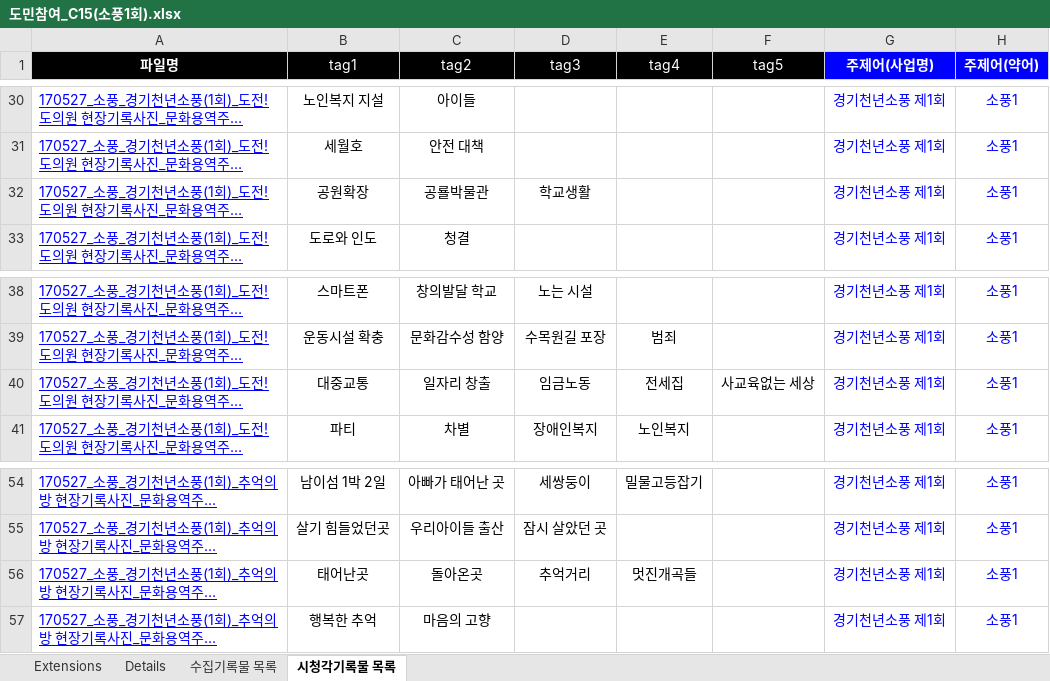
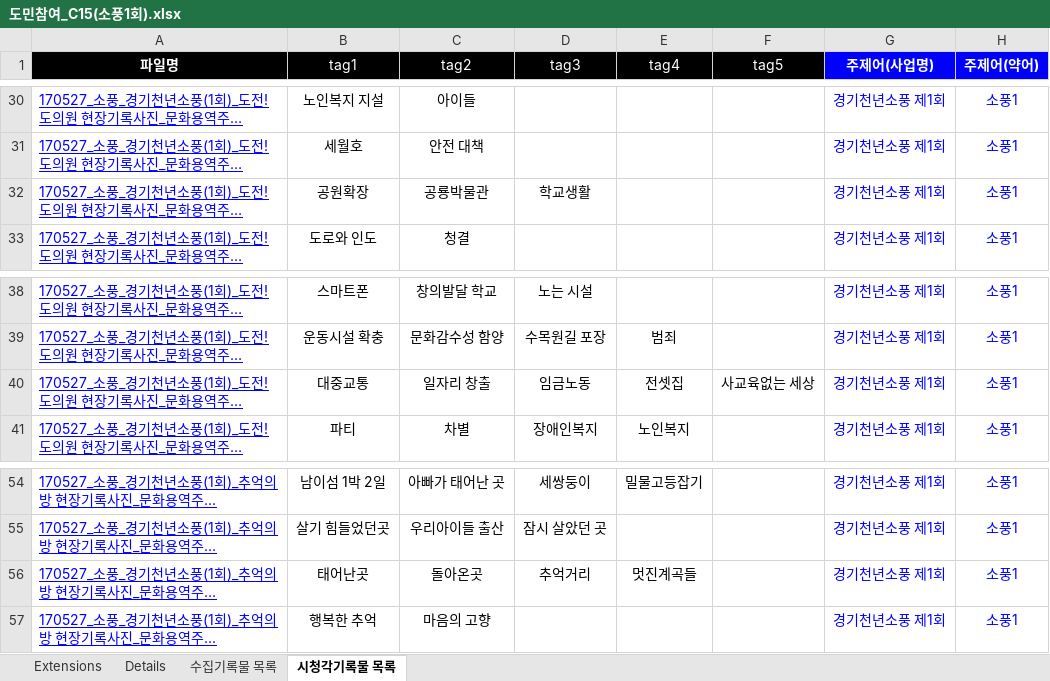
Before and after one commit to leeeeees/larchiveum, an Excel workbook: 도민참여_C15(소풍1회).xlsx, sheet 시청각기록물 목록, drawn as a sheet; only a part is shown, gaps mark what is left out; long unchanged cells end in …; values as stored, in another font and other column widths than the file's, no borders; the diff names each change by its address in the sheet, - before the commit and + after, or states it on an @@ line.

```diff
--- a/도민참여_C15(소풍1회).xlsx (sheet 시청각기록물 목록)
+++ b/도민참여_C15(소풍1회).xlsx (sheet 시청각기록물 목록)
-C32 (tag2): 공룔박물관
+C32 (tag2): 공룡박물관
-E40 (tag4): 전세집
+E40 (tag4): 전셋집
-E56 (tag4): 멋진개곡들
+E56 (tag4): 멋진계곡들
```
Also changed, not shown: 도민참여_C16(소풍2회).xlsx, 1 other file.
